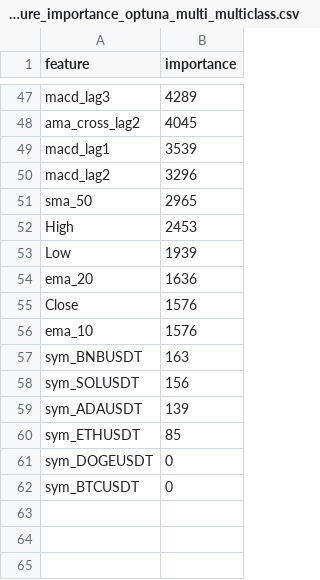
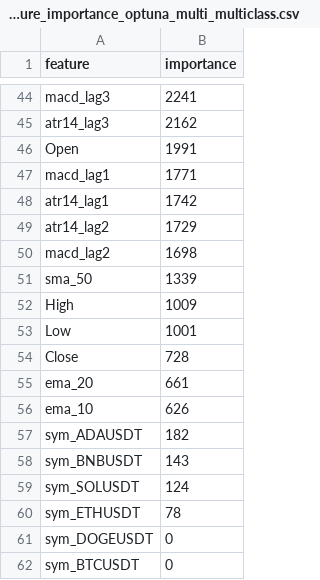
Before and after one commit to merys170815/AI-FORX, a CSV file: feature_importance_optuna_multi_multiclass.csv, drawn as a sheet; only a part is shown, gaps mark what is left out; removed rows and columns are numbered as before the commit, all else as after; the diff covers the shown part only; the diff names each change by its address in the sheet, - before the commit and + after, or states it on an @@ line.

```diff
--- a/feature_importance_optuna_multi_multiclass.csv
+++ b/feature_importance_optuna_multi_multiclass.csv
-B44 (importance): 4289
+B44 (importance): 2241
-row 48: ama_cross_lag2 | 4045
+row 45: atr14_lag3 | 2162
+row 46: Open | 1991
-B47 (importance): 3539
+B47 (importance): 1771
+row 48: atr14_lag1 | 1742
+row 49: atr14_lag2 | 1729
-B50 (importance): 3296
+B50 (importance): 1698
-B51 (importance): 2965
+B51 (importance): 1339
-B52 (importance): 2453
+B52 (importance): 1009
-B53 (importance): 1939
+B53 (importance): 1001
-row 54: ema_20 | 1636
-B54 (importance): 1576
+B54 (importance): 728
+row 55: ema_20 | 661
-B56 (importance): 1576
+B56 (importance): 626
+row 57: sym_ADAUSDT | 182
-B58 (importance): 163
+B58 (importance): 143
-B59 (importance): 156
+B59 (importance): 124
-row 59: sym_ADAUSDT | 139
-B60 (importance): 85
+B60 (importance): 78
```
Also changed, not shown: 21 added rows, 24 removed rows and 21 edited cells elsewhere in this file, optuna_trials_multi_multiclass.csv, 13 other files.
